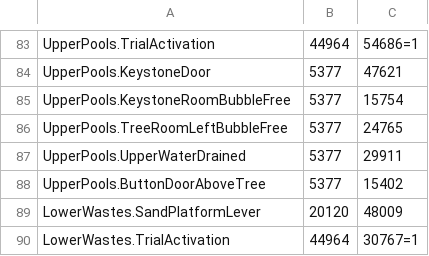
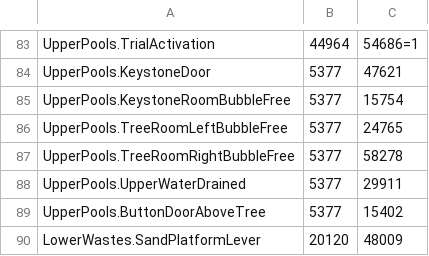
Before and after one commit to ori-community/wotw-seedgen, a CSV file: state_data.csv, drawn as a sheet; only a part is shown, gaps mark what is left out; the shorter side is filled out with more unchanged rows; the diff names each change by its address in the sheet, - before the commit and + after, or states it on an @@ line.

Commit message:
Added a state for the right bubble spawner at wash tree + all paths from the wdash room and BeforeKeystoneDoor

```diff
--- a/state_data.csv
+++ b/state_data.csv
+row 87: UpperPools.TreeRoomRightBubbleFree | 5377 | 58278
```
Also changed, not shown: 1 other file.
